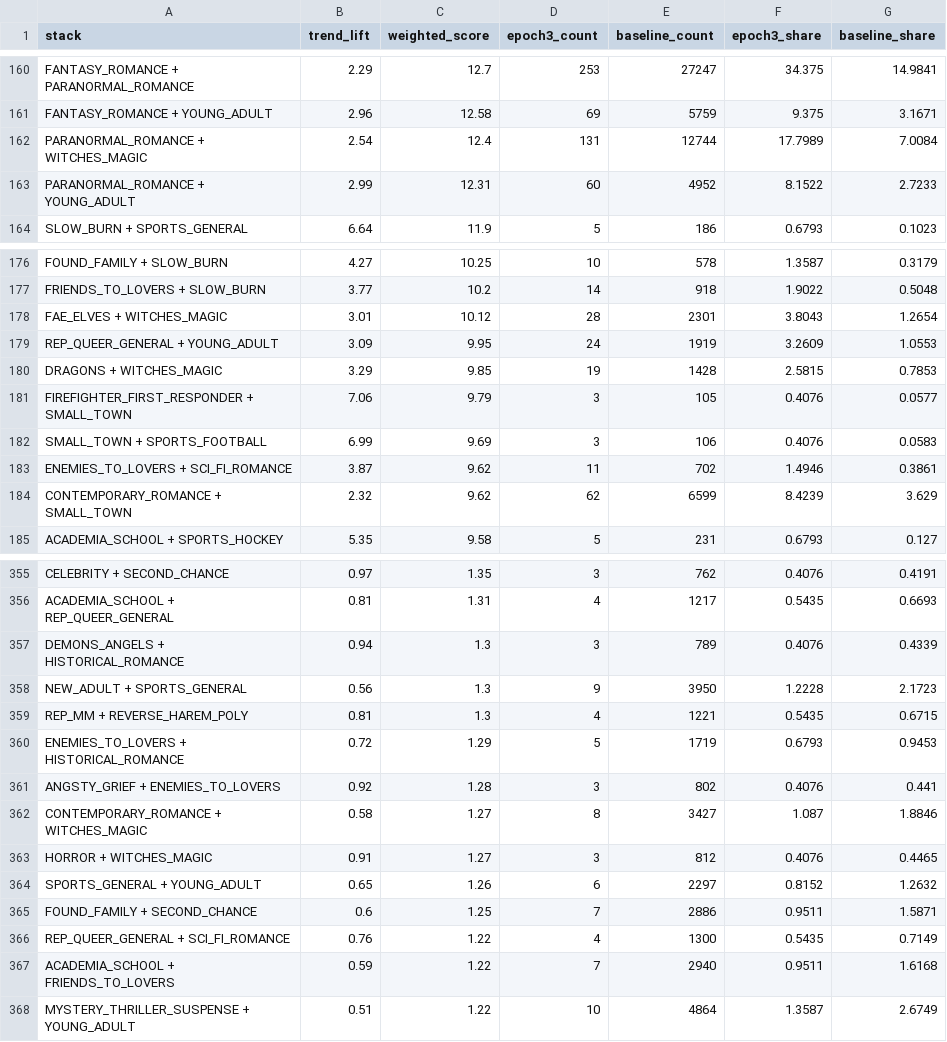
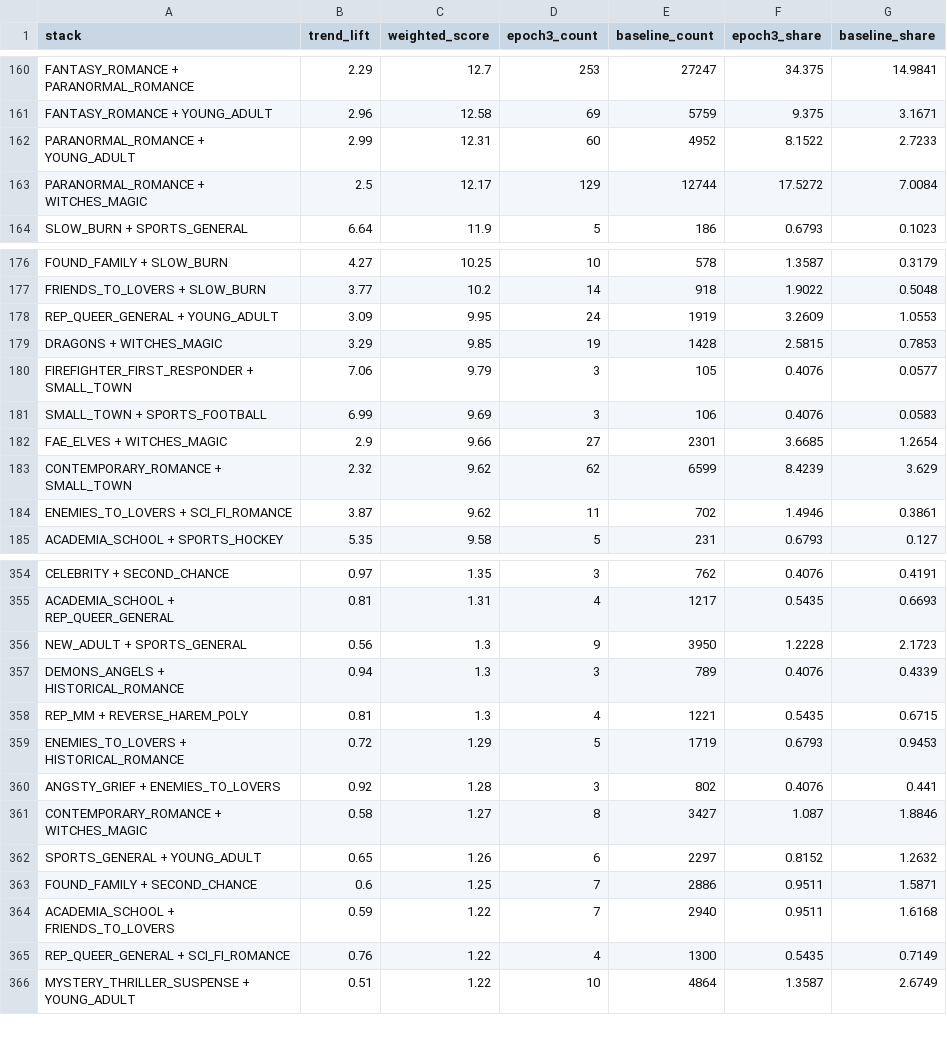
Before and after one commit to mariah32p/threnne-analytics, a CSV file: data/exports/forecast_stacks_report.csv, drawn as a sheet; only a part is shown, gaps mark what is left out; the diff covers the shown part only.

Commit message:
data: Daily Threnne Engine recalculation

```diff
--- a/data/exports/forecast_stacks_report.csv
+++ b/data/exports/forecast_stacks_report.csv
@@ -161,4 +161,4 @@ FANTASY_ROMANCE + PARANORMAL_ROMANCE,2.29,12.7,253,27247,34.375,14.9841
 FANTASY_ROMANCE + YOUNG_ADULT,2.96,12.58,69,5759,9.375,3.1671
-PARANORMAL_ROMANCE + WITCHES_MAGIC,2.54,12.4,131,12744,17.7989,7.0084
 PARANORMAL_ROMANCE + YOUNG_ADULT,2.99,12.31,60,4952,8.1522,2.7233
+PARANORMAL_ROMANCE + WITCHES_MAGIC,2.5,12.17,129,12744,17.5272,7.0084
 SLOW_BURN + SPORTS_GENERAL,6.64,11.9,5,186,0.6793,0.1023
@@ -177,3 +177,2 @@ FOUND_FAMILY + SLOW_BURN,4.27,10.25,10,578,1.3587,0.3179
 FRIENDS_TO_LOVERS + SLOW_BURN,3.77,10.2,14,918,1.9022,0.5048
-FAE_ELVES + WITCHES_MAGIC,3.01,10.12,28,2301,3.8043,1.2654
 REP_QUEER_GENERAL + YOUNG_ADULT,3.09,9.95,24,1919,3.2609,1.0553
@@ -182,4 +181,5 @@ FIREFIGHTER_FIRST_RESPONDER + SMALL_TOWN,7.06,9.79,3,105,0.4076,0.0577
 SMALL_TOWN + SPORTS_FOOTBALL,6.99,9.69,3,106,0.4076,0.0583
+FAE_ELVES + WITCHES_MAGIC,2.9,9.66,27,2301,3.6685,1.2654
+CONTEMPORARY_ROMANCE + SMALL_TOWN,2.32,9.62,62,6599,8.4239,3.629
 ENEMIES_TO_LOVERS + SCI_FI_ROMANCE,3.87,9.62,11,702,1.4946,0.3861
-CONTEMPORARY_ROMANCE + SMALL_TOWN,2.32,9.62,62,6599,8.4239,3.629
 ACADEMIA_SCHOOL + SPORTS_HOCKEY,5.35,9.58,5,231,0.6793,0.127
@@ -356,4 +355,4 @@ CELEBRITY + SECOND_CHANCE,0.97,1.35,3,762,0.4076,0.4191
 ACADEMIA_SCHOOL + REP_QUEER_GENERAL,0.81,1.31,4,1217,0.5435,0.6693
+NEW_ADULT + SPORTS_GENERAL,0.56,1.3,9,3950,1.2228,2.1723
 DEMONS_ANGELS + HISTORICAL_ROMANCE,0.94,1.3,3,789,0.4076,0.4339
-NEW_ADULT + SPORTS_GENERAL,0.56,1.3,9,3950,1.2228,2.1723
 REP_MM + REVERSE_HAREM_POLY,0.81,1.3,4,1221,0.5435,0.6715
@@ -362,7 +361,6 @@ ANGSTY_GRIEF + ENEMIES_TO_LOVERS,0.92,1.28,3,802,0.4076,0.441
 CONTEMPORARY_ROMANCE + WITCHES_MAGIC,0.58,1.27,8,3427,1.087,1.8846
-HORROR + WITCHES_MAGIC,0.91,1.27,3,812,0.4076,0.4465
 SPORTS_GENERAL + YOUNG_ADULT,0.65,1.26,6,2297,0.8152,1.2632
 FOUND_FAMILY + SECOND_CHANCE,0.6,1.25,7,2886,0.9511,1.5871
+ACADEMIA_SCHOOL + FRIENDS_TO_LOVERS,0.59,1.22,7,2940,0.9511,1.6168
 REP_QUEER_GENERAL + SCI_FI_ROMANCE,0.76,1.22,4,1300,0.5435,0.7149
-ACADEMIA_SCHOOL + FRIENDS_TO_LOVERS,0.59,1.22,7,2940,0.9511,1.6168
 MYSTERY_THRILLER_SUSPENSE + YOUNG_ADULT,0.51,1.22,10,4864,1.3587,2.6749
```
Also changed, not shown: 2 added rows, 3 removed rows, 27 moved rows and 4 edited cells elsewhere in this file, data/exports/forecast_report.csv, data/exports/unmapped_shelves.csv, 4 other files.
